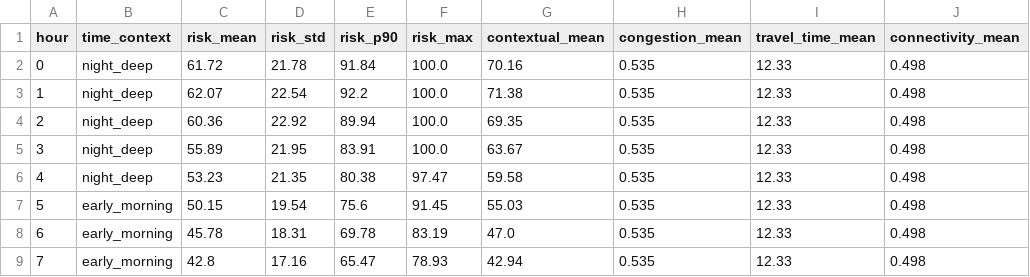
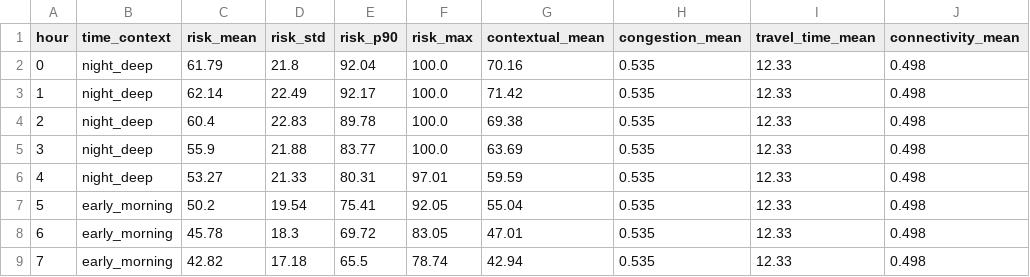
Before and after one commit to GokulR-Codes/SafeRoute-AI---V6, a CSV file: ENGINE/outputs/saferoute_v6_hourly_sweep.csv, drawn as a sheet; only a part is shown; the diff covers the shown part only; the diff names each change by its address in the sheet, - before the commit and + after, or states it on an @@ line.

```diff
--- a/ENGINE/outputs/saferoute_v6_hourly_sweep.csv
+++ b/ENGINE/outputs/saferoute_v6_hourly_sweep.csv
-C2 (risk_mean): 61.72
+C2 (risk_mean): 61.79
-D2 (risk_std): 21.78
+D2 (risk_std): 21.8
-E2 (risk_p90): 91.84
+E2 (risk_p90): 92.04
-C3 (risk_mean): 62.07
+C3 (risk_mean): 62.14
-D3 (risk_std): 22.54
+D3 (risk_std): 22.49
-E3 (risk_p90): 92.2
+E3 (risk_p90): 92.17
-G3 (contextual_mean): 71.38
+G3 (contextual_mean): 71.42
-C4 (risk_mean): 60.36
+C4 (risk_mean): 60.4
-D4 (risk_std): 22.92
+D4 (risk_std): 22.83
-E4 (risk_p90): 89.94
+E4 (risk_p90): 89.78
-G4 (contextual_mean): 69.35
+G4 (contextual_mean): 69.38
-C5 (risk_mean): 55.89
+C5 (risk_mean): 55.9
-D5 (risk_std): 21.95
+D5 (risk_std): 21.88
-E5 (risk_p90): 83.91
+E5 (risk_p90): 83.77
-G5 (contextual_mean): 63.67
+G5 (contextual_mean): 63.69
-C6 (risk_mean): 53.23
+C6 (risk_mean): 53.27
-D6 (risk_std): 21.35
+D6 (risk_std): 21.33
-E6 (risk_p90): 80.38
+E6 (risk_p90): 80.31
-F6 (risk_max): 97.47
+F6 (risk_max): 97.01
-G6 (contextual_mean): 59.58
+G6 (contextual_mean): 59.59
-C7 (risk_mean): 50.15
+C7 (risk_mean): 50.2
-E7 (risk_p90): 75.6
+E7 (risk_p90): 75.41
-F7 (risk_max): 91.45
+F7 (risk_max): 92.05
-G7 (contextual_mean): 55.03
+G7 (contextual_mean): 55.04
-D8 (risk_std): 18.31
+D8 (risk_std): 18.3
-E8 (risk_p90): 69.78
+E8 (risk_p90): 69.72
-F8 (risk_max): 83.19
+F8 (risk_max): 83.05
-G8 (contextual_mean): 47.0
+G8 (contextual_mean): 47.01
-C9 (risk_mean): 42.8
+C9 (risk_mean): 42.82
-D9 (risk_std): 17.16
+D9 (risk_std): 17.18
-E9 (risk_p90): 65.47
+E9 (risk_p90): 65.5
-F9 (risk_max): 78.93
+F9 (risk_max): 78.74
```
Also changed, not shown: 66 edited cells elsewhere in this file, ENGINE/outputs/saferoute_v6_correlation_validation.csv, ENGINE/outputs/saferoute_v6_heatmap_confident.csv, 6 other files.
